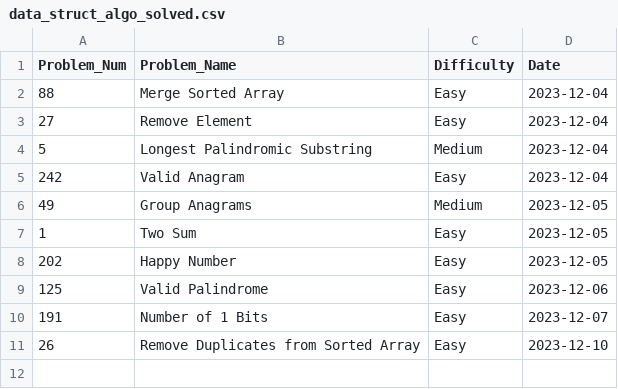
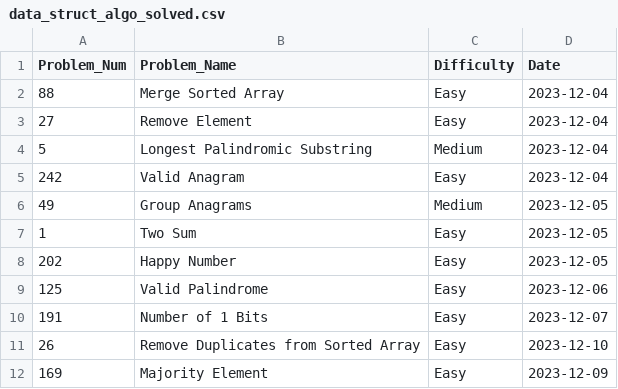
Before and after one commit to kart2k15/jump_ship, a CSV file: data_struct_algo_solved.csv, drawn as a sheet; the diff names each change by its address in the sheet, - before the commit and + after, or states it on an @@ line.

Commit message:
Update data_struct_algo_solved.csv

```diff
--- a/data_struct_algo_solved.csv
+++ b/data_struct_algo_solved.csv
+row 12: 169 | Majority Element | Easy | 2023-12-09
```
